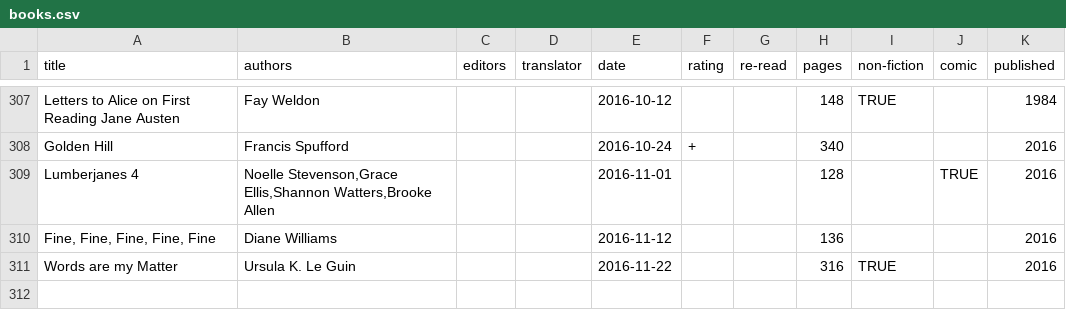
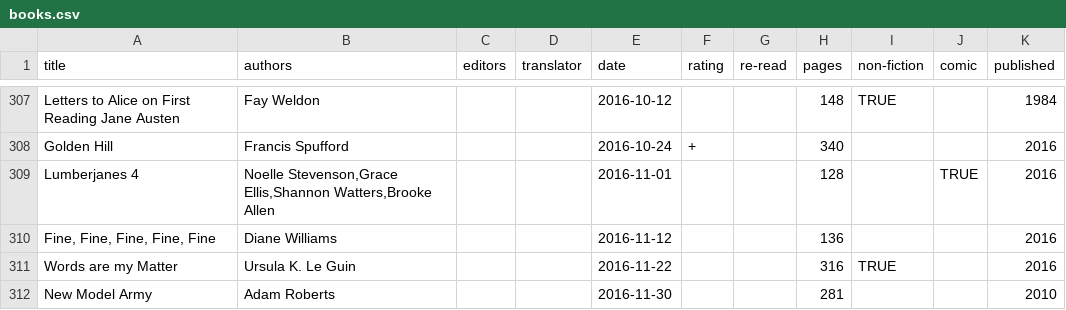
Before and after one commit to tomgp/tomgp.github.io, a CSV file: data/books.csv, drawn as a sheet; only a part is shown, gaps mark what is left out; the diff names each change by its address in the sheet, - before the commit and + after, or states it on an @@ line.

Commit message:
data

```diff
--- a/data/books.csv
+++ b/data/books.csv
+row 312: New Model Army | Adam Roberts |  |  | 2016-11-30 |  |  | 281 |  |  | 2010
```
